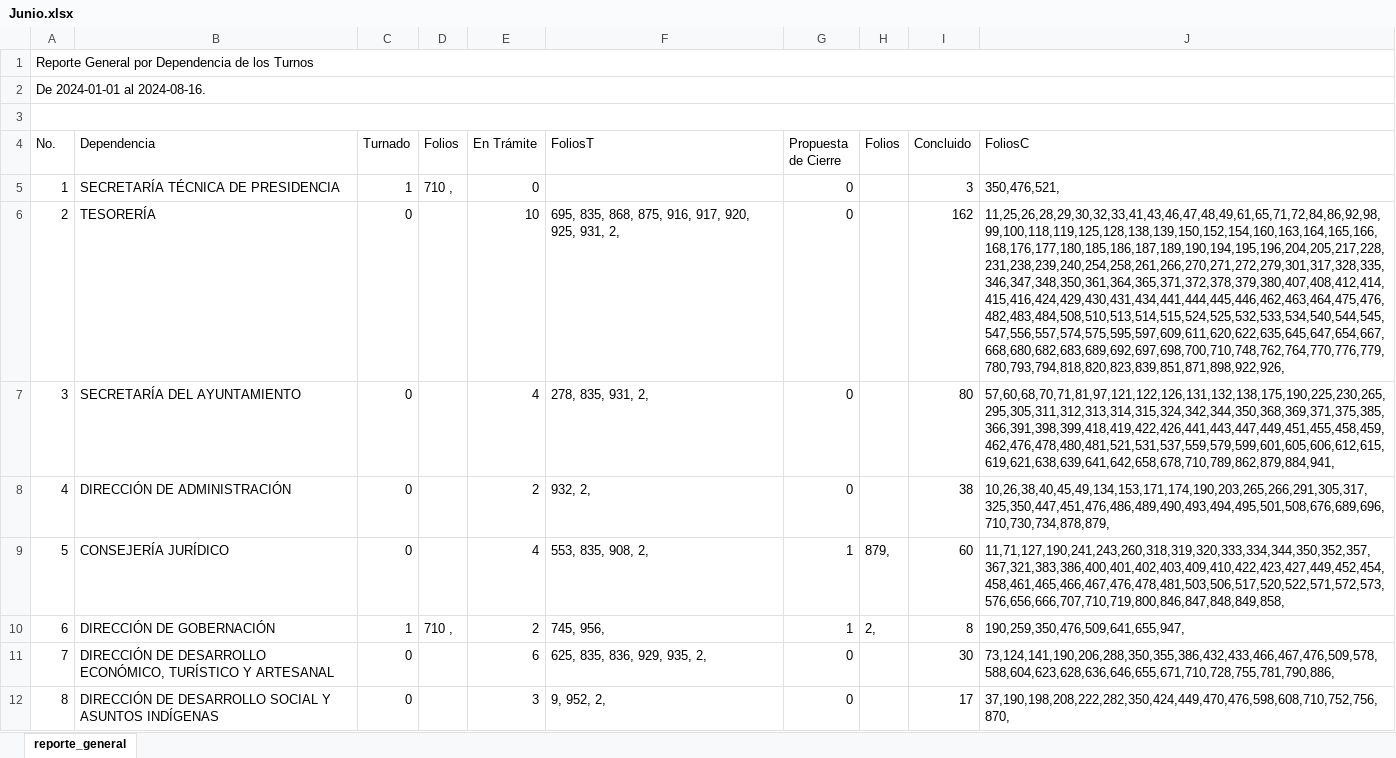
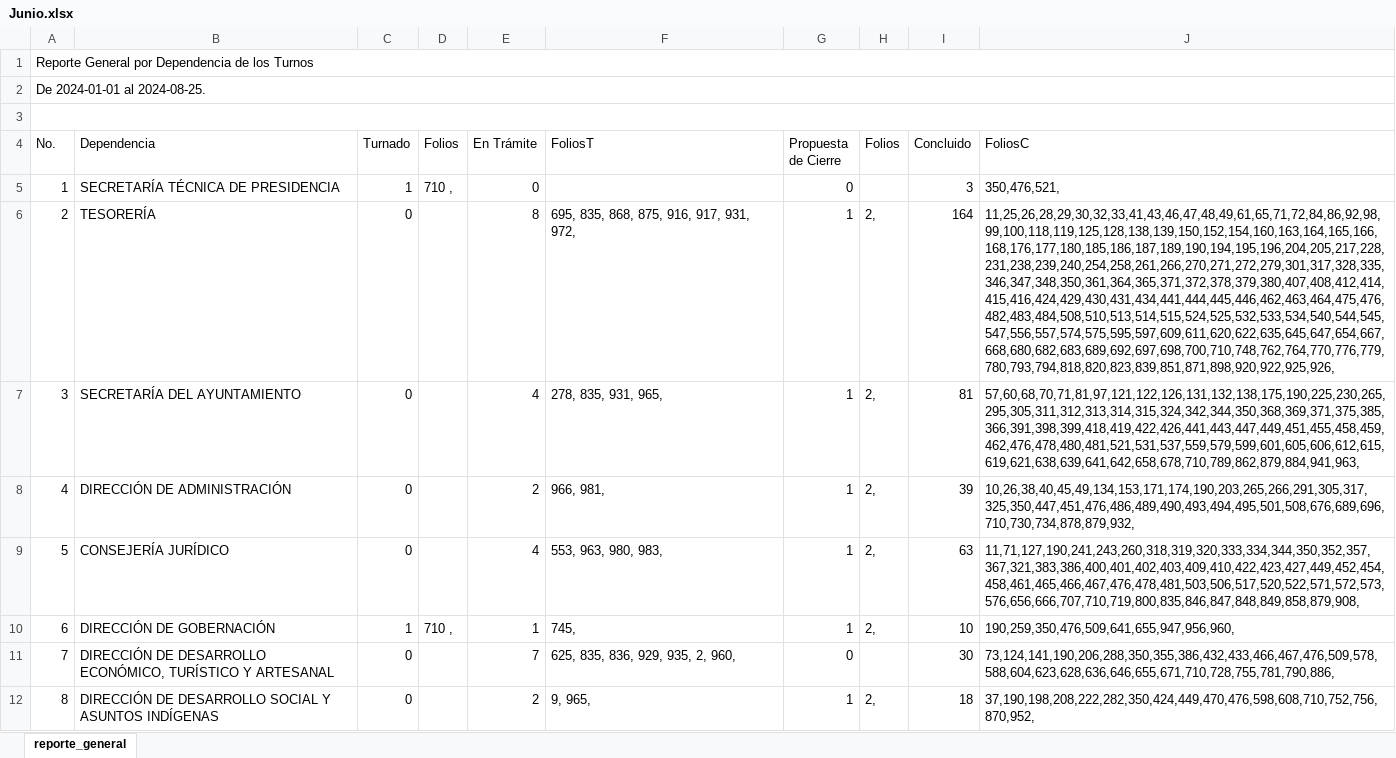
Before and after one commit to DimitryGarces/President-Cliente, an Excel workbook: py/Junio.xlsx, sheet reporte_general, drawn as a sheet; only a part is shown; values as stored, in another font and other column widths than the file's, no cell formats; the diff covers the shown part only; the diff names each change by its address in the sheet, - before the commit and + after, or states it on an @@ line.

```diff
--- a/py/Junio.xlsx (sheet reporte_general)
+++ b/py/Junio.xlsx (sheet reporte_general)
-A2 (No.): De 2024-01-01 al 2024-08-16.
+A2 (No.): De 2024-01-01 al 2024-08-25.
-E6 (En Trámite): 10
+E6 (En Trámite): 8
-F6 (FoliosT): 695, 835, 868, 875, 916, 917, 920, 925, 931, 2,
+F6 (FoliosT): 695, 835, 868, 875, 916, 917, 931, 972,
-G6:G8 (Propuesta de Cierre): 0
+G6:G8 (Propuesta de Cierre): 1
-H6:H8 (Folios): (empty)
+H6:H8 (Folios): 2,
-I6 (Concluido): 162
+I6 (Concluido): 164
-J6 (FoliosC): 11,25,26,28,29,30,32,33,41,43,46,47,48,49,61,65,71,72,84,86,92,98,99,100,118,119,125,128,138,139,150,152,154,160,163,164,165,166,168,176,177,180,185,186,187,189,190,194,195,196,204,205,217,228,231,238,239,240,254,258,261,266,270,271,272,279,301,317,328,335,346,347,348,350,361,364,365,371,372,378,379,380,407,408,412,414,415,416,424,429,430,431,434,441,444,445,446,462,463,464,475,476,482,483,484,508,510,513,514,515,524,525,532,533,534,540,544,545,547,556,557,574,575,595,597,609,611,620,622,635,645,647,654,667,668,680,682,683,689,692,697,698,700,710,748,762,764,770,776,779,780,793,794,818,820,823,839,851,871,898,922,926,
+J6 (FoliosC): 11,25,26,28,29,30,32,33,41,43,46,47,48,49,61,65,71,72,84,86,92,98,99,100,118,119,125,128,138,139,150,152,154,160,163,164,165,166,168,176,177,180,185,186,187,189,190,194,195,196,204,205,217,228,231,238,239,240,254,258,261,266,270,271,272,279,301,317,328,335,346,347,348,350,361,364,365,371,372,378,379,380,407,408,412,414,415,416,424,429,430,431,434,441,444,445,446,462,463,464,475,476,482,483,484,508,510,513,514,515,524,525,532,533,534,540,544,545,547,556,557,574,575,595,597,609,611,620,622,635,645,647,654,667,668,680,682,683,689,692,697,698,700,710,748,762,764,770,776,779,780,793,794,818,820,823,839,851,871,898,920,922,925,926,
-F7 (FoliosT): 278, 835, 931, 2,
+F7 (FoliosT): 278, 835, 931, 965,
-I7 (Concluido): 80
+I7 (Concluido): 81
-J7 (FoliosC): 57,60,68,70,71,81,97,121,122,126,131,132,138,175,190,225,230,265,295,305,311,312,313,314,315,324,342,344,350,368,369,371,375,385,366,391,398,399,418,419,422,426,441,443,447,449,451,455,458,459,462,476,478,480,481,521,531,537,559,579,599,601,605,606,612,615,619,621,638,639,641,642,658,678,710,789,862,879,884,941,
+J7 (FoliosC): 57,60,68,70,71,81,97,121,122,126,131,132,138,175,190,225,230,265,295,305,311,312,313,314,315,324,342,344,350,368,369,371,375,385,366,391,398,399,418,419,422,426,441,443,447,449,451,455,458,459,462,476,478,480,481,521,531,537,559,579,599,601,605,606,612,615,619,621,638,639,641,642,658,678,710,789,862,879,884,941,963,
-F8 (FoliosT): 932, 2,
+F8 (FoliosT): 966, 981,
-I8 (Concluido): 38
+I8 (Concluido): 39
-J8 (FoliosC): 10,26,38,40,45,49,134,153,171,174,190,203,265,266,291,305,317,325,350,447,451,476,486,489,490,493,494,495,501,508,676,689,696,710,730,734,878,879,
+J8 (FoliosC): 10,26,38,40,45,49,134,153,171,174,190,203,265,266,291,305,317,325,350,447,451,476,486,489,490,493,494,495,501,508,676,689,696,710,730,734,878,879,932,
-F9 (FoliosT): 553, 835, 908, 2,
+F9 (FoliosT): 553, 963, 980, 983,
-H9 (Folios): 879,
+H9 (Folios): 2,
-I9 (Concluido): 60
+I9 (Concluido): 63
-J9 (FoliosC): 11,71,127,190,241,243,260,318,319,320,333,334,344,350,352,357,367,321,383,386,400,401,402,403,409,410,422,423,427,449,452,454,458,461,465,466,467,476,478,481,503,506,517,520,522,571,572,573,576,656,666,707,710,719,800,846,847,848,849,858,
+J9 (FoliosC): 11,71,127,190,241,243,260,318,319,320,333,334,344,350,352,357,367,321,383,386,400,401,402,403,409,410,422,423,427,449,452,454,458,461,465,466,467,476,478,481,503,506,517,520,522,571,572,573,576,656,666,707,710,719,800,835,846,847,848,849,858,879,908,
-E10 (En Trámite): 2
+E10 (En Trámite): 1
-F10 (FoliosT): 745, 956,
+F10 (FoliosT): 745,
-I10 (Concluido): 8
+I10 (Concluido): 10
-J10 (FoliosC): 190,259,350,476,509,641,655,947,
+J10 (FoliosC): 190,259,350,476,509,641,655,947,956,960,
-E11 (En Trámite): 6
+E11 (En Trámite): 7
-F11 (FoliosT): 625, 835, 836, 929, 935, 2,
+F11 (FoliosT): 625, 835, 836, 929, 935, 2, 960,
-E12 (En Trámite): 3
+E12 (En Trámite): 2
-F12 (FoliosT): 9, 952, 2,
+F12 (FoliosT): 9, 965,
-G12 (Propuesta de Cierre): 0
+G12 (Propuesta de Cierre): 1
-H12 (Folios): (empty)
+H12 (Folios): 2,
-I12 (Concluido): 17
+I12 (Concluido): 18
-J12 (FoliosC): 37,190,198,208,222,282,350,424,449,470,476,598,608,710,752,756,870,
+J12 (FoliosC): 37,190,198,208,222,282,350,424,449,470,476,598,608,710,752,756,870,952,
```
Also changed, not shown: 1 added row, 1 removed row and 95 edited cells elsewhere in this sheet, cell formats, py/Direcc.xlsx, 5 other files.
